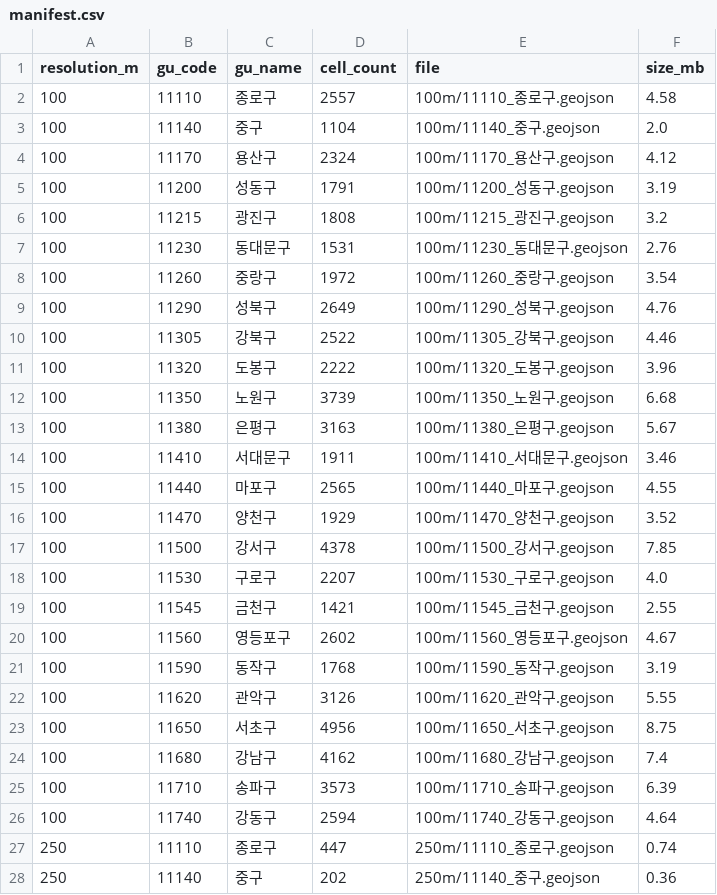
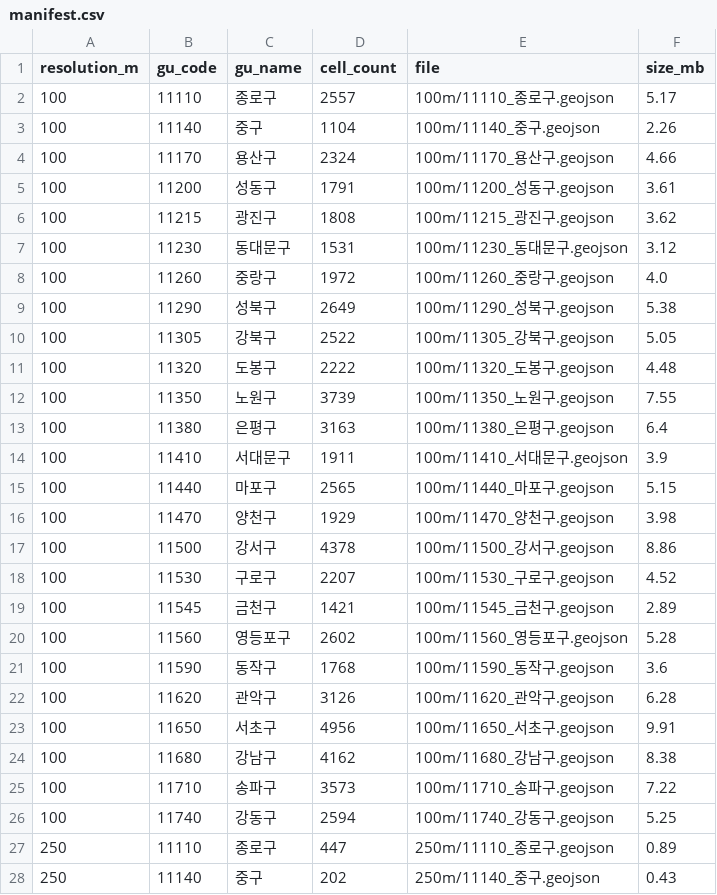
Before and after one commit to GA-ON-Analytics/gaon-dev, a CSV file: public/dashboard/manifest.csv, drawn as a sheet; only a part is shown; the diff covers the shown part only.

```diff
--- a/public/dashboard/manifest.csv
+++ b/public/dashboard/manifest.csv
@@ -1,28 +1,28 @@
 resolution_m,gu_code,gu_name,cell_count,file,size_mb
-100,11110,종로구,2557,100m/11110_종로구.geojson,4.58
-100,11140,중구,1104,100m/11140_중구.geojson,2.0
-100,11170,용산구,2324,100m/11170_용산구.geojson,4.12
-100,11200,성동구,1791,100m/11200_성동구.geojson,3.19
-100,11215,광진구,1808,100m/11215_광진구.geojson,3.2
-100,11230,동대문구,1531,100m/11230_동대문구.geojson,2.76
-100,11260,중랑구,1972,100m/11260_중랑구.geojson,3.54
-100,11290,성북구,2649,100m/11290_성북구.geojson,4.76
-100,11305,강북구,2522,100m/11305_강북구.geojson,4.46
-100,11320,도봉구,2222,100m/11320_도봉구.geojson,3.96
-100,11350,노원구,3739,100m/11350_노원구.geojson,6.68
-100,11380,은평구,3163,100m/11380_은평구.geojson,5.67
-100,11410,서대문구,1911,100m/11410_서대문구.geojson,3.46
-100,11440,마포구,2565,100m/11440_마포구.geojson,4.55
-100,11470,양천구,1929,100m/11470_양천구.geojson,3.52
-100,11500,강서구,4378,100m/11500_강서구.geojson,7.85
-100,11530,구로구,2207,100m/11530_구로구.geojson,4.0
-100,11545,금천구,1421,100m/11545_금천구.geojson,2.55
-100,11560,영등포구,2602,100m/11560_영등포구.geojson,4.67
-100,11590,동작구,1768,100m/11590_동작구.geojson,3.19
-100,11620,관악구,3126,100m/11620_관악구.geojson,5.55
-100,11650,서초구,4956,100m/11650_서초구.geojson,8.75
-100,11680,강남구,4162,100m/11680_강남구.geojson,7.4
-100,11710,송파구,3573,100m/11710_송파구.geojson,6.39
-100,11740,강동구,2594,100m/11740_강동구.geojson,4.64
-250,11110,종로구,447,250m/11110_종로구.geojson,0.74
-250,11140,중구,202,250m/11140_중구.geojson,0.36
+100,11110,종로구,2557,100m/11110_종로구.geojson,5.17
+100,11140,중구,1104,100m/11140_중구.geojson,2.26
+100,11170,용산구,2324,100m/11170_용산구.geojson,4.66
+100,11200,성동구,1791,100m/11200_성동구.geojson,3.61
+100,11215,광진구,1808,100m/11215_광진구.geojson,3.62
+100,11230,동대문구,1531,100m/11230_동대문구.geojson,3.12
+100,11260,중랑구,1972,100m/11260_중랑구.geojson,4.0
+100,11290,성북구,2649,100m/11290_성북구.geojson,5.38
+100,11305,강북구,2522,100m/11305_강북구.geojson,5.05
+100,11320,도봉구,2222,100m/11320_도봉구.geojson,4.48
+100,11350,노원구,3739,100m/11350_노원구.geojson,7.55
+100,11380,은평구,3163,100m/11380_은평구.geojson,6.4
+100,11410,서대문구,1911,100m/11410_서대문구.geojson,3.9
+100,11440,마포구,2565,100m/11440_마포구.geojson,5.15
+100,11470,양천구,1929,100m/11470_양천구.geojson,3.98
+100,11500,강서구,4378,100m/11500_강서구.geojson,8.86
+100,11530,구로구,2207,100m/11530_구로구.geojson,4.52
+100,11545,금천구,1421,100m/11545_금천구.geojson,2.89
+100,11560,영등포구,2602,100m/11560_영등포구.geojson,5.28
+100,11590,동작구,1768,100m/11590_동작구.geojson,3.6
+100,11620,관악구,3126,100m/11620_관악구.geojson,6.28
+100,11650,서초구,4956,100m/11650_서초구.geojson,9.91
+100,11680,강남구,4162,100m/11680_강남구.geojson,8.38
+100,11710,송파구,3573,100m/11710_송파구.geojson,7.22
+100,11740,강동구,2594,100m/11740_강동구.geojson,5.25
+250,11110,종로구,447,250m/11110_종로구.geojson,0.89
+250,11140,중구,202,250m/11140_중구.geojson,0.43
```
Also changed, not shown: 24 edited cells elsewhere in this file, 53 other files.
